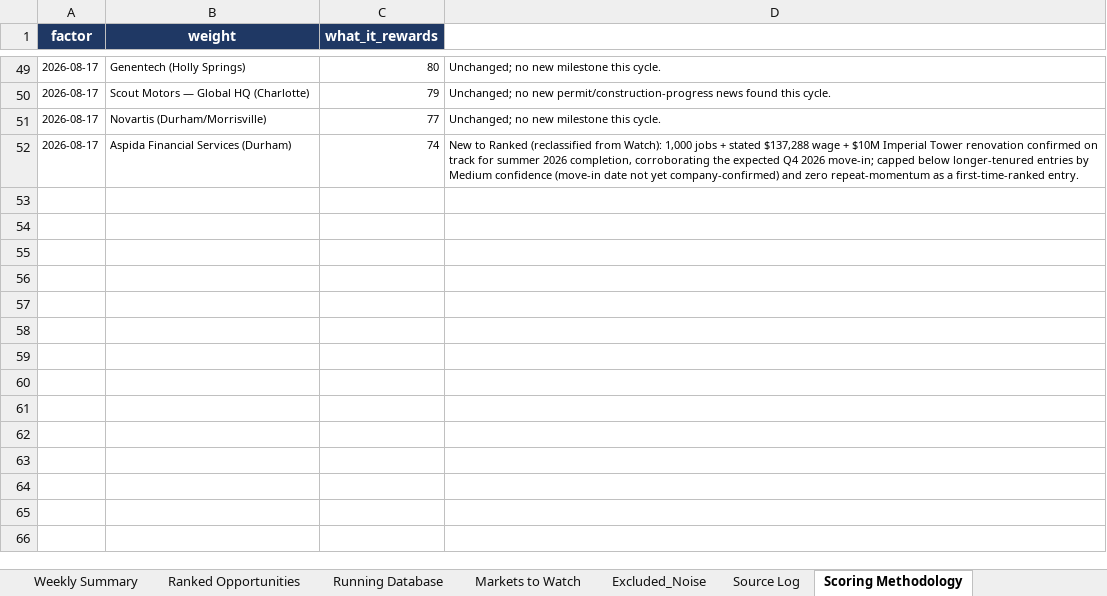
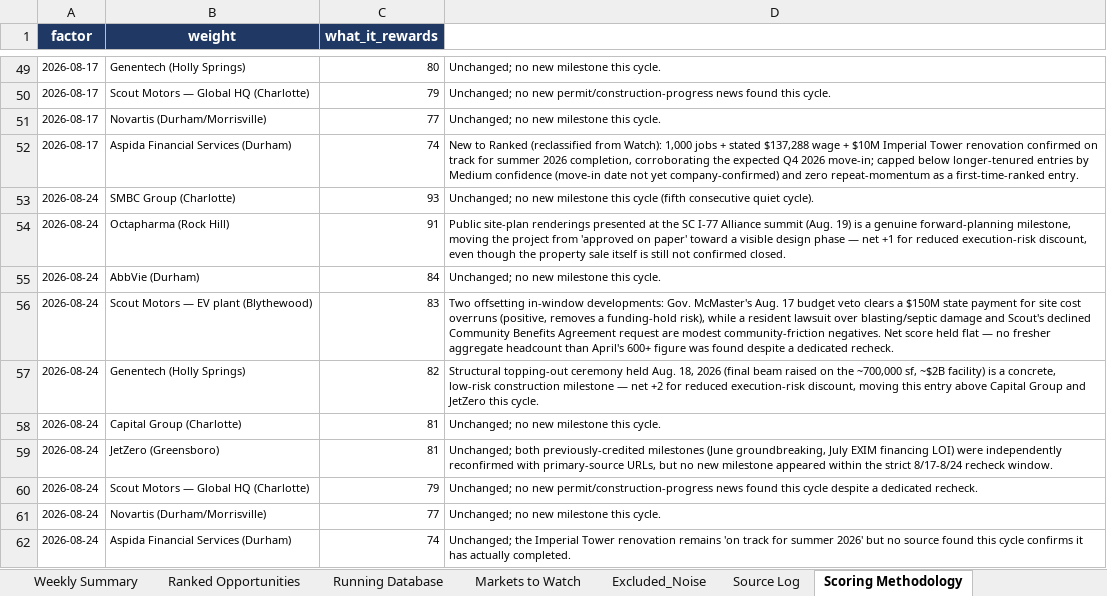
Before and after one commit to mcox-design/carolina-job-growth-report, an Excel workbook: reports/Carolinas_Job_Growth_Running_Database.xlsx, sheet Scoring Methodology, drawn as a sheet; only a part is shown, gaps mark what is left out; values as stored, in another font and other column widths than the file's, no borders; the diff names each change by its address in the sheet, - before the commit and + after, or states it on an @@ line.

```diff
--- a/reports/Carolinas_Job_Growth_Running_Database.xlsx (sheet Scoring Methodology)
+++ b/reports/Carolinas_Job_Growth_Running_Database.xlsx (sheet Scoring Methodology)
+row 53: 2026-08-24 | SMBC Group (Charlotte) | 93 | Unchanged; no new milestone this cycle (fifth consecutive quiet cycle).
+row 54: 2026-08-24 | Octapharma (Rock Hill) | 91 | Public site-plan renderings presented at the SC I-77 Alliance summit (Aug. 19) is a genuine forward-planning milestone, moving the project from 'approved on paper' toward a visible design phase — net +1 for reduced execution-risk discount, even though the property sale itself is still not confirmed closed.
+row 55: 2026-08-24 | AbbVie (Durham) | 84 | Unchanged; no new milestone this cycle.
+row 56: 2026-08-24 | Scout Motors — EV plant (Blythewood) | 83 | Two offsetting in-window developments: Gov. McMaster's Aug. 17 budget veto clears a $150M state payment for site cost overruns (positive, removes a funding-hold risk), while a resident lawsuit over blasting/septic damage and Scout's declined Community Benefits Agreement request are modest community-friction negatives. Net score held flat — no fresher aggregate headcount than April's 600+ figure was found despite a dedicated recheck.
+row 57: 2026-08-24 | Genentech (Holly Springs) | 82 | Structural topping-out ceremony held Aug. 18, 2026 (final beam raised on the ~700,000 sf, ~$2B facility) is a concrete, low-risk construction milestone — net +2 for reduced execution-risk discount, moving this entry above Capital Group and JetZero this cycle.
+row 58: 2026-08-24 | Capital Group (Charlotte) | 81 | Unchanged; no new milestone this cycle.
+row 59: 2026-08-24 | JetZero (Greensboro) | 81 | Unchanged; both previously-credited milestones (June groundbreaking, July EXIM financing LOI) were independently reconfirmed with primary-source URLs, but no new milestone appeared within the strict 8/17-8/24 recheck window.
+row 60: 2026-08-24 | Scout Motors — Global HQ (Charlotte) | 79 | Unchanged; no new permit/construction-progress news found this cycle despite a dedicated recheck.
+row 61: 2026-08-24 | Novartis (Durham/Morrisville) | 77 | Unchanged; no new milestone this cycle.
+row 62: 2026-08-24 | Aspida Financial Services (Durham) | 74 | Unchanged; the Imperial Tower renovation remains 'on track for summer 2026' but no source found this cycle confirms it has actually completed.
```
Also changed, not shown: sheet Markets to Watch, sheet Running Database, sheet Ranked Opportunities, sheet Excluded_Noise, sheet Source Log, sheet Weekly Summary.
